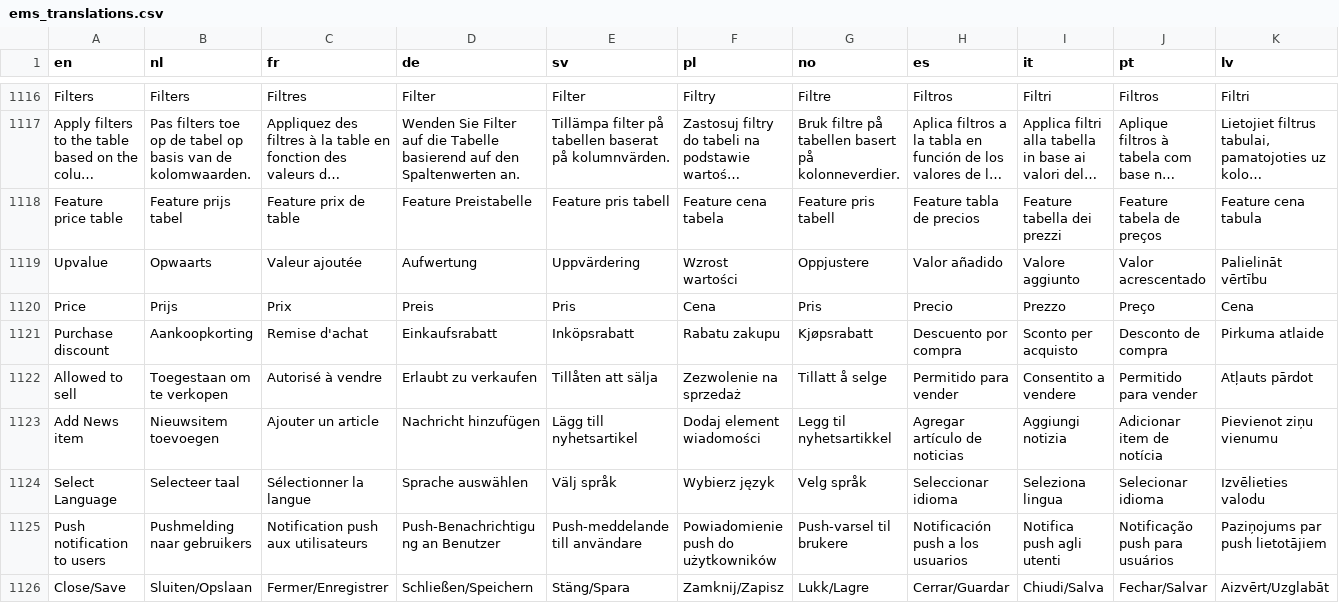
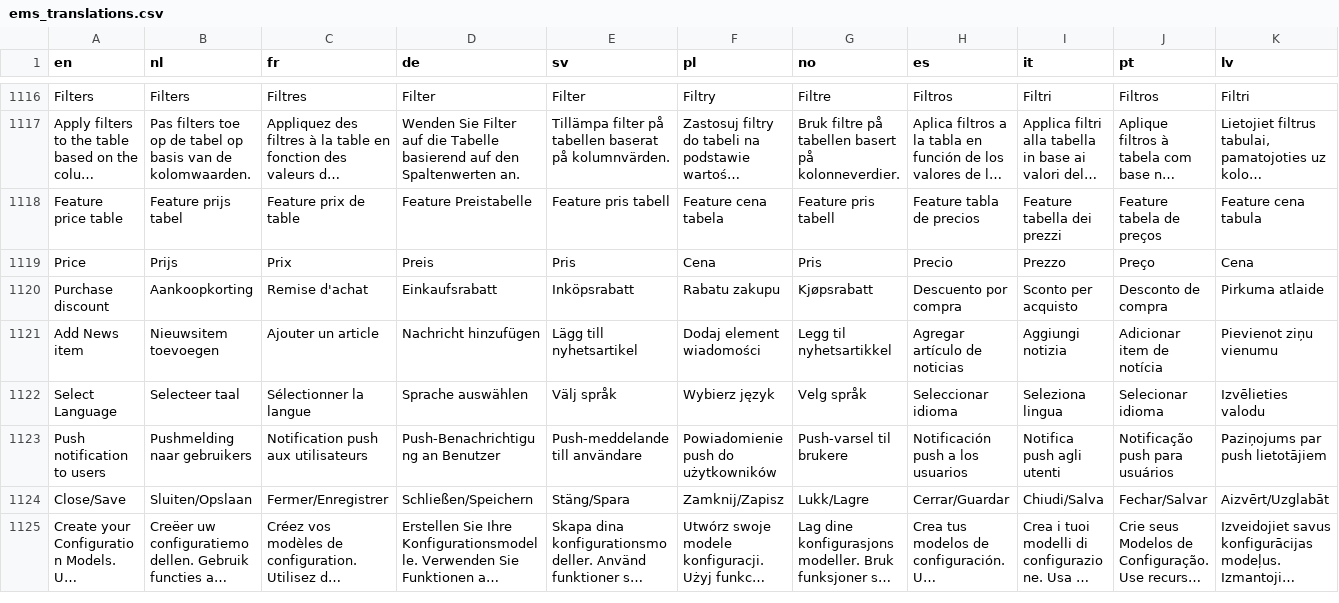
Before and after one commit to Elfsquad/translations, a CSV file: ems_translations.csv, drawn as a sheet; only a part is shown, gaps mark what is left out; the shorter side is filled out with more unchanged rows; long unchanged cells end in …; rows hold the shown columns only; the diff names each change by its address in the sheet, - before the commit and + after, or states it on an @@ line.

Commit message:
dup

```diff
--- a/ems_translations.csv
+++ b/ems_translations.csv
-row 1119: Upvalue | Opwaarts | Valeur ajoutée | Aufwertung | Uppvärdering | Wzrost wartości | Oppjustere | Valor añadido | Valore aggiunto | Valor acrescentado | Palielināt vērtību
-row 1122: Allowed to sell | Toegestaan om te verkopen | Autorisé à vendre | Erlaubt zu verkaufen | Tillåten att sälja | Zezwolenie na sprzedaż | Tillatt å selge | Permitido para vender | Consentito a vendere | Permitido para vender | Atļauts pārdot
```
